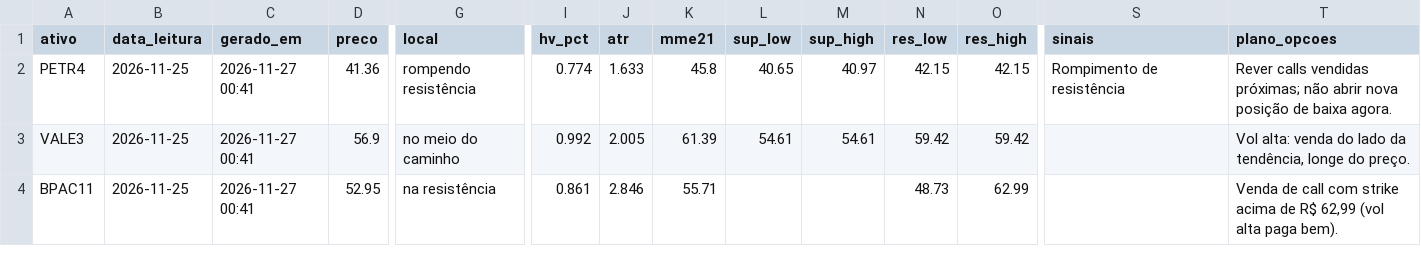
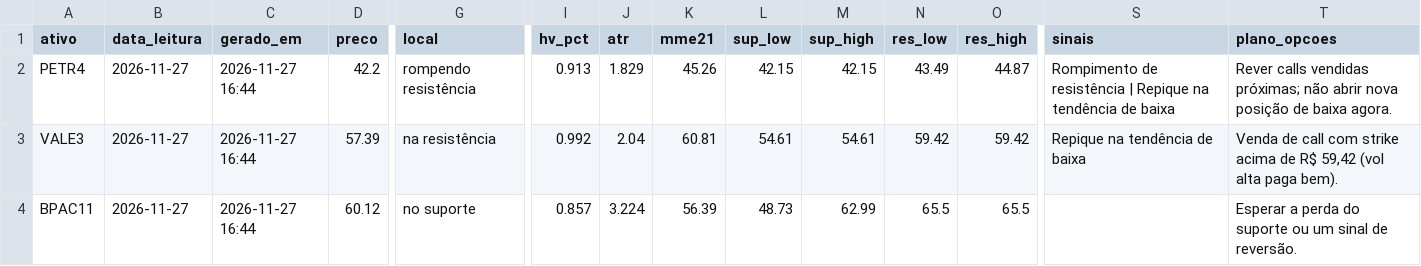
Before and after one commit to DCS1986/PAINEL-ARBITRAGEM, a CSV file: radar_tecnico/radar/leituras.csv, drawn as a sheet; only a part is shown, gaps mark what is left out; the diff covers the shown part only; the diff names each change by its address in the sheet, - before the commit and + after, or states it on an @@ line.

Commit message:
Radar: leituras 2026-11-27

```diff
--- a/radar_tecnico/radar/leituras.csv
+++ b/radar_tecnico/radar/leituras.csv
-B2:B4 (data_leitura): 2026-11-25
+B2:B4 (data_leitura): 2026-11-27
-C2:C4 (gerado_em): 2026-11-27 00:41
+C2:C4 (gerado_em): 2026-11-27 16:44
-D2 (preco): 41.36
+D2 (preco): 42.2
-I2 (hv_pct): 0.774
+I2 (hv_pct): 0.913
-J2 (atr): 1.633
+J2 (atr): 1.829
-K2 (mme21): 45.8
+K2 (mme21): 45.26
-L2 (sup_low): 40.65
+L2 (sup_low): 42.15
-M2 (sup_high): 40.97
+M2 (sup_high): 42.15
-N2 (res_low): 42.15
+N2 (res_low): 43.49
-O2 (res_high): 42.15
+O2 (res_high): 44.87
-S2 (sinais): Rompimento de resistência
+S2 (sinais): Rompimento de resistência | Repique na tendência de baixa
-D3 (preco): 56.9
+D3 (preco): 57.39
-G3 (local): no meio do caminho
+G3 (local): na resistência
-J3 (atr): 2.005
+J3 (atr): 2.04
-K3 (mme21): 61.39
+K3 (mme21): 60.81
-S3 (sinais): (empty)
+S3 (sinais): Repique na tendência de baixa
-T3 (plano_opcoes): Vol alta: venda do lado da tendência, longe do preço.
+T3 (plano_opcoes): Venda de call com strike acima de R$ 59,42 (vol alta paga bem).
-D4 (preco): 52.95
+D4 (preco): 60.12
-G4 (local): na resistência
+G4 (local): no suporte
-I4 (hv_pct): 0.861
+I4 (hv_pct): 0.857
-J4 (atr): 2.846
+J4 (atr): 3.224
-K4 (mme21): 55.71
+K4 (mme21): 56.39
-L4 (sup_low): (empty)
+L4 (sup_low): 48.73
-M4 (sup_high): (empty)
+M4 (sup_high): 62.99
-N4 (res_low): 48.73
+N4 (res_low): 65.5
-O4 (res_high): 62.99
+O4 (res_high): 65.5
-T4 (plano_opcoes): Venda de call com strike acima de R$ 62,99 (vol alta paga bem).
+T4 (plano_opcoes): Esperar a perda do suporte ou um sinal de reversão.
```
Also changed, not shown: 129 edited cells elsewhere in this file.
